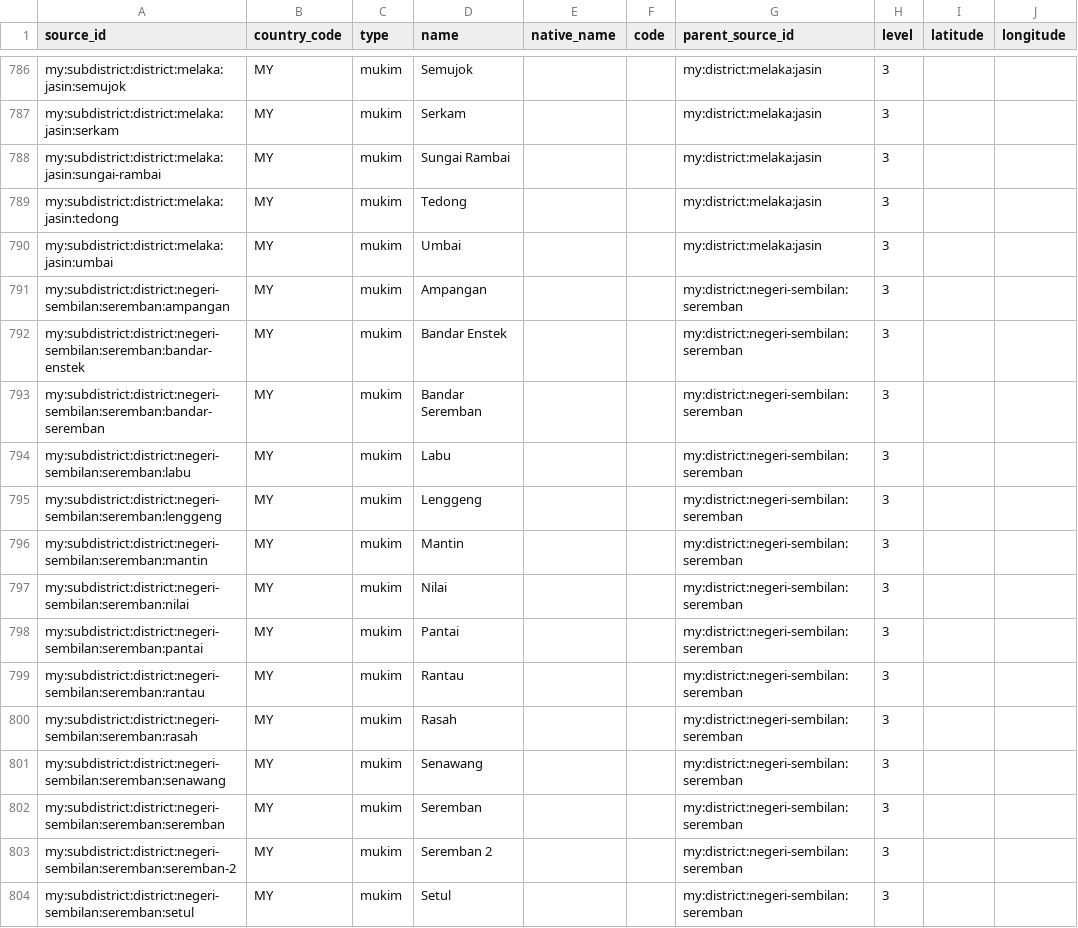
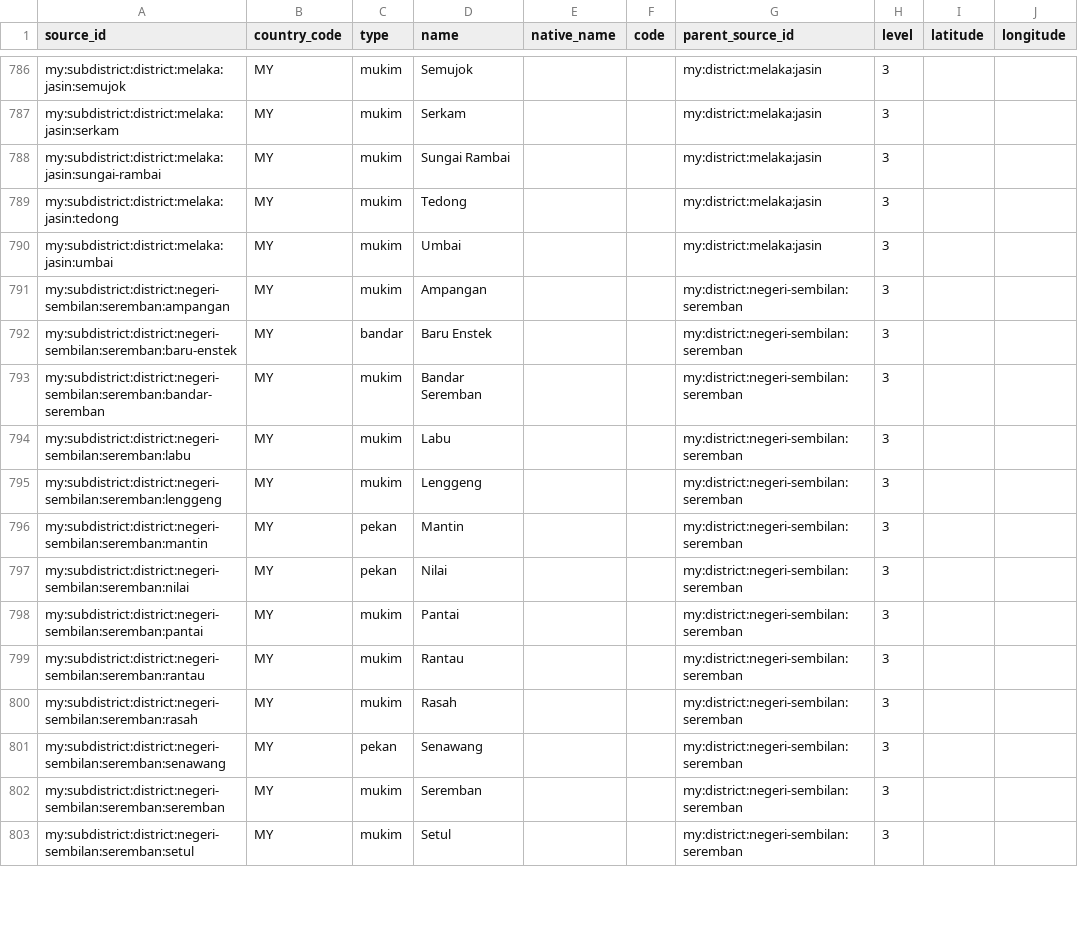
Before and after one commit to AIArmada/commerce, a CSV file: packages/addressing/resources/geography/malaysia-address-areas.csv, drawn as a sheet; only a part is shown, gaps mark what is left out; the diff covers the shown part only.

Commit message:
MY truth: Negeri Sembilan audit via PLANMalaysia/gazettes
No JUPEM UPI book exists for N.Sembilan: diffed all subdivisions
against the PLANMalaysia kod inventory with gazette/DOSM/title
corroboration per verdict. 5 retypes to bandar, 10 to pekan. Moved
Tanjong Ipoh to Kuala Pilah. Renamed Baru Enstek, Serting Hulu,
Sepri. Removed Seremban 2 and Pusat Bandar Palong. Kept Titian
Bintangor, Keru, and Tampin Tebong on gazette evidence against
PLANMalaysia typos.

```diff
--- a/packages/addressing/resources/geography/malaysia-address-areas.csv
+++ b/packages/addressing/resources/geography/malaysia-address-areas.csv
@@ -791,3 +791,3 @@ my:subdistrict:district:melaka:jasin:umbai,MY,mukim,Umbai,,,my:district:melaka:j
 my:subdistrict:district:negeri-sembilan:seremban:ampangan,MY,mukim,Ampangan,,,my:district:negeri-sembilan:seremban,3,,
-my:subdistrict:district:negeri-sembilan:seremban:bandar-enstek,MY,mukim,Bandar Enstek,,,my:district:negeri-sembilan:seremban,3,,
+my:subdistrict:district:negeri-sembilan:seremban:baru-enstek,MY,bandar,Baru Enstek,,,my:district:negeri-sembilan:seremban,3,,
 my:subdistrict:district:negeri-sembilan:seremban:bandar-seremban,MY,mukim,Bandar Seremban,,,my:district:negeri-sembilan:seremban,3,,
@@ -795,4 +795,4 @@ my:subdistrict:district:negeri-sembilan:seremban:labu,MY,mukim,Labu,,,my:distric
 my:subdistrict:district:negeri-sembilan:seremban:lenggeng,MY,mukim,Lenggeng,,,my:district:negeri-sembilan:seremban,3,,
-my:subdistrict:district:negeri-sembilan:seremban:mantin,MY,mukim,Mantin,,,my:district:negeri-sembilan:seremban,3,,
-my:subdistrict:district:negeri-sembilan:seremban:nilai,MY,mukim,Nilai,,,my:district:negeri-sembilan:seremban,3,,
+my:subdistrict:district:negeri-sembilan:seremban:mantin,MY,pekan,Mantin,,,my:district:negeri-sembilan:seremban,3,,
+my:subdistrict:district:negeri-sembilan:seremban:nilai,MY,pekan,Nilai,,,my:district:negeri-sembilan:seremban,3,,
 my:subdistrict:district:negeri-sembilan:seremban:pantai,MY,mukim,Pantai,,,my:district:negeri-sembilan:seremban,3,,
@@ -800,5 +800,4 @@ my:subdistrict:district:negeri-sembilan:seremban:rantau,MY,mukim,Rantau,,,my:dis
 my:subdistrict:district:negeri-sembilan:seremban:rasah,MY,mukim,Rasah,,,my:district:negeri-sembilan:seremban,3,,
-my:subdistrict:district:negeri-sembilan:seremban:senawang,MY,mukim,Senawang,,,my:district:negeri-sembilan:seremban,3,,
+my:subdistrict:district:negeri-sembilan:seremban:senawang,MY,pekan,Senawang,,,my:district:negeri-sembilan:seremban,3,,
 my:subdistrict:district:negeri-sembilan:seremban:seremban,MY,mukim,Seremban,,,my:district:negeri-sembilan:seremban,3,,
-my:subdistrict:district:negeri-sembilan:seremban:seremban-2,MY,mukim,Seremban 2,,,my:district:negeri-sembilan:seremban,3,,
 my:subdistrict:district:negeri-sembilan:seremban:setul,MY,mukim,Setul,,,my:district:negeri-sembilan:seremban,3,,
```
Also changed, not shown: 1 removed row and 17 edited cells elsewhere in this file, packages/addressing/resources/geography/malaysia-postal-code-areas.csv, 3 other files.
